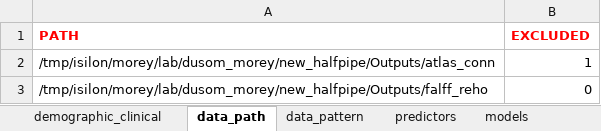
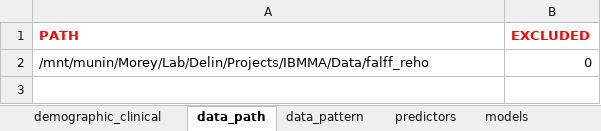
Before and after one commit to sundelinustc/IBMMA, an Excel workbook: path_para.xlsx, sheet data_path, drawn as a sheet; values as stored, in another font and other column widths than the file's, no borders; removed rows and columns are numbered as before the commit, all else as after; the diff names each change by its address in the sheet, - before the commit and + after, or states it on an @@ line.

Commit message:
Add files via upload
Three main updates on 10/21/24:
1. Add the ability of using a whole brain mask to restrict outputs within the brain.
2. Add pTFCE method to enhance statistic outputs by generating 5 new files: Z-map, Z-reversed-map, pTFCE-enhanced Z-map, pTFCE enhanced Z-reversed-map, and a txt file containing the Z threshold corresponding to FWER p<0.05.
3. Speed up the segmentation process: from flatten and then segmentation & stack (vertically combine) to flatten & segmentation and stack. The newer version should make it possible to run IBMMA on personal PC smoothly.

```diff
--- a/path_para.xlsx (sheet data_path)
+++ b/path_para.xlsx (sheet data_path)
-row 2: /tmp/isilon/morey/lab/dusom_morey/new_halfpipe/Outputs/atlas_conn | 1
-A2 (PATH): /tmp/isilon/morey/lab/dusom_morey/new_halfpipe/Outputs/falff_reho
+A2 (PATH): /mnt/munin/Morey/Lab/Delin/Projects/IBMMA/Data/falff_reho
```
Also changed, not shown: sheet data_pattern, sheet models, sheet demographic_clinical, 6 other files.
